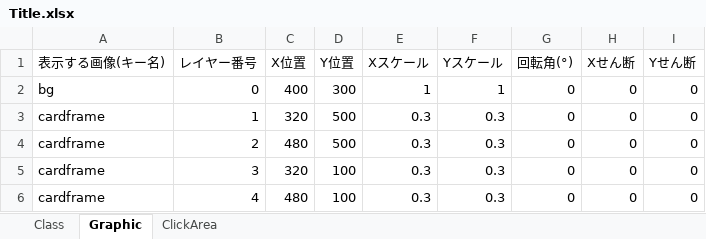
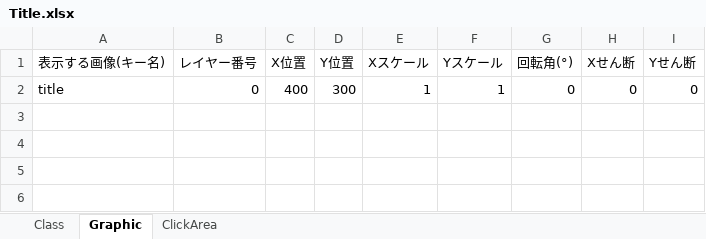
Before and after one commit to TabuchiYuki/BlackJackRPG, an Excel workbook: src/resources/excel/Title.xlsx, sheet Graphic, drawn as a sheet; values as stored, in another font and other column widths than the file's, no borders; the diff names each change by its address in the sheet, - before the commit and + after, or states it on an @@ line.

```diff
--- a/src/resources/excel/Title.xlsx (sheet Graphic)
+++ b/src/resources/excel/Title.xlsx (sheet Graphic)
-A2 (表示する画像(キー名)): bg
+A2 (表示する画像(キー名)): title
-row 3: cardframe | 1 | 320 | 500 | 0.3 | 0.3 | 0 | 0 | 0
-row 4: cardframe | 2 | 480 | 500 | 0.3 | 0.3 | 0 | 0 | 0
-row 5: cardframe | 3 | 320 | 100 | 0.3 | 0.3 | 0 | 0 | 0
-row 6: cardframe | 4 | 480 | 100 | 0.3 | 0.3 | 0 | 0 | 0
```
Also changed, not shown: src/resources/excel/InitializeData.xlsx, src/resources/excel/Menu.xlsx, 3 other files.
